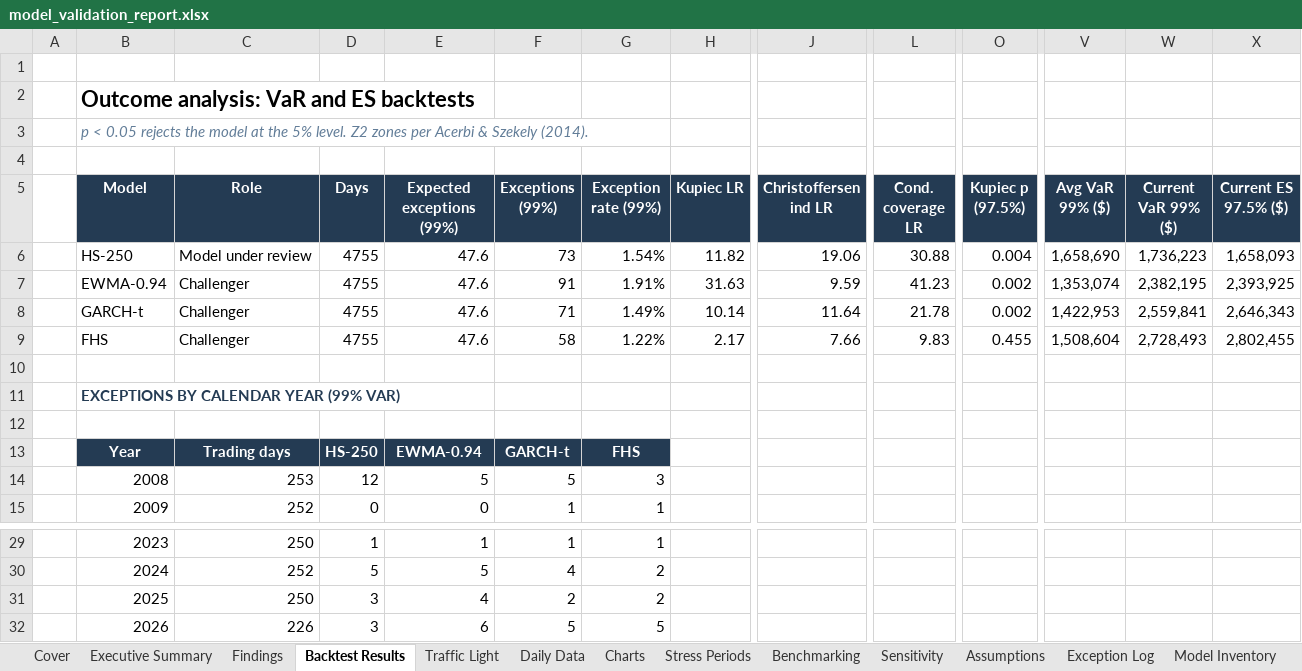
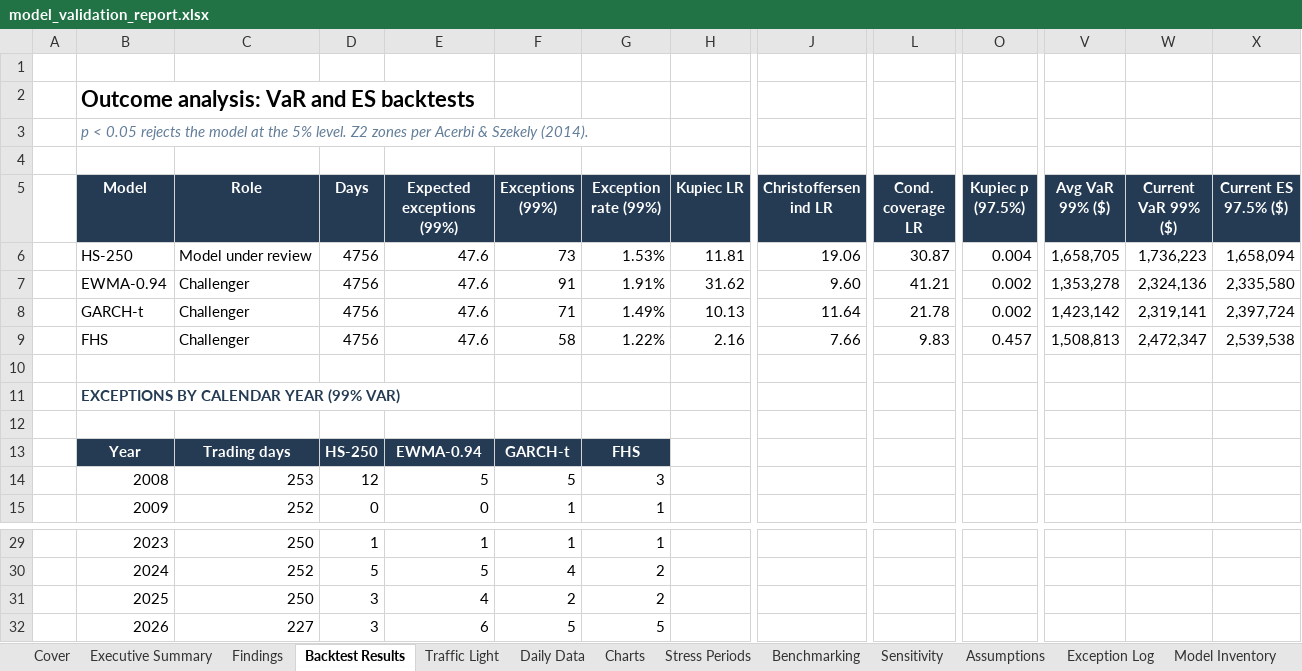
Before and after one commit to santharhtut007007-sudo/model-validation-desk, an Excel workbook: output/model_validation_report.xlsx, sheet Backtest Results, drawn as a sheet; only a part is shown, gaps mark what is left out; values as stored, in another font and other column widths than the file's, no borders; charts and pictures and conditional formats and table styles not drawn; the diff names each change by its address in the sheet, - before the commit and + after, or states it on an @@ line.

```diff
--- a/output/model_validation_report.xlsx (sheet Backtest Results)
+++ b/output/model_validation_report.xlsx (sheet Backtest Results)
-D6:D9 (Days): 4755
+D6:D9 (Days): 4756
-G6 (Exception rate (99%)): 1.54%
+G6 (Exception rate (99%)): 1.53%
-H6 (Kupiec LR): 11.82
+H6 (Kupiec LR): 11.81
-L6 (Cond. coverage LR): 30.88
+L6 (Cond. coverage LR): 30.87
-V6 (Avg VaR 99% ($)): 1,658,690
+V6 (Avg VaR 99% ($)): 1,658,705
-X6 (Current ES 97.5% ($)): 1,658,093
+X6 (Current ES 97.5% ($)): 1,658,094
-H7 (Kupiec LR): 31.63
+H7 (Kupiec LR): 31.62
-J7 (Christoffersen ind LR): 9.59
+J7 (Christoffersen ind LR): 9.60
-L7 (Cond. coverage LR): 41.23
+L7 (Cond. coverage LR): 41.21
-V7 (Avg VaR 99% ($)): 1,353,074
+V7 (Avg VaR 99% ($)): 1,353,278
-W7 (Current VaR 99% ($)): 2,382,195
+W7 (Current VaR 99% ($)): 2,324,136
-X7 (Current ES 97.5% ($)): 2,393,925
+X7 (Current ES 97.5% ($)): 2,335,580
-H8 (Kupiec LR): 10.14
+H8 (Kupiec LR): 10.13
-V8 (Avg VaR 99% ($)): 1,422,953
+V8 (Avg VaR 99% ($)): 1,423,142
-W8 (Current VaR 99% ($)): 2,559,841
+W8 (Current VaR 99% ($)): 2,319,141
-X8 (Current ES 97.5% ($)): 2,646,343
+X8 (Current ES 97.5% ($)): 2,397,724
-H9 (Kupiec LR): 2.17
+H9 (Kupiec LR): 2.16
-O9 (Kupiec p (97.5%)): 0.455
+O9 (Kupiec p (97.5%)): 0.457
-V9 (Avg VaR 99% ($)): 1,508,604
+V9 (Avg VaR 99% ($)): 1,508,813
-W9 (Current VaR 99% ($)): 2,728,493
+W9 (Current VaR 99% ($)): 2,472,347
-X9 (Current ES 97.5% ($)): 2,802,455
+X9 (Current ES 97.5% ($)): 2,539,538
-C32 (Role): 226
+C32 (Role): 227
```
Also changed, not shown: sheet Daily Data, sheet Exception Log, sheet Stress Periods, sheet Sensitivity, sheet Traffic Light, sheet Assumptions, 3 more sheets, charts or pictures, 3 other files.
